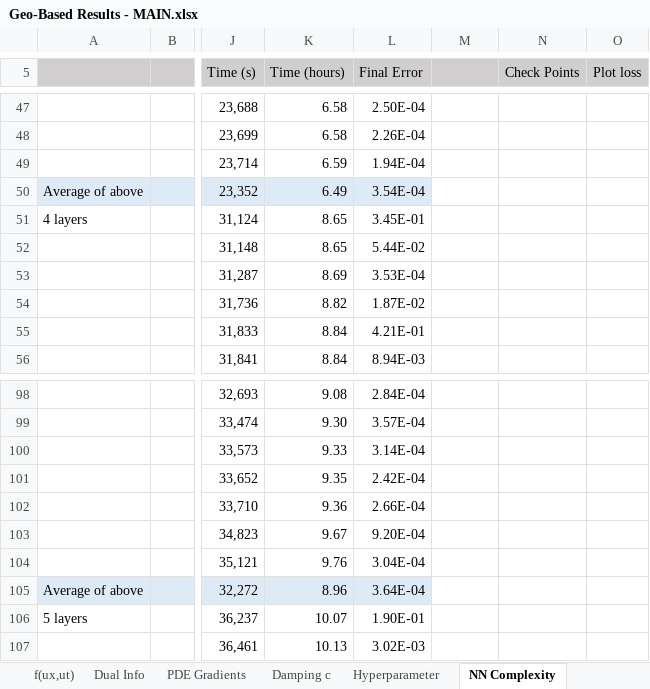
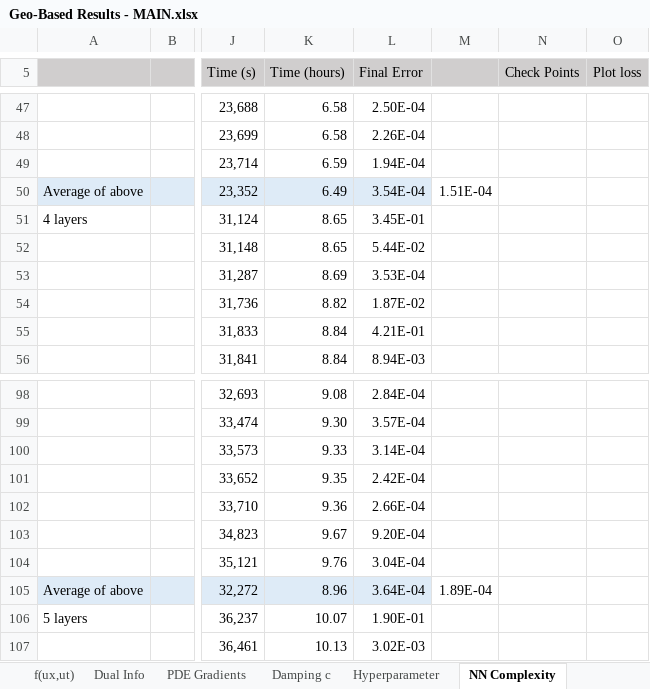
Before and after one commit to JLFlorido/pinn-sampling, an Excel workbook: results/spreadsheets/Geo-Based Results - MAIN.xlsx, sheet NN Complexity, drawn as a sheet; only a part is shown, gaps mark what is left out; values as stored, in another font and other column widths than the file's, no borders; charts and pictures not drawn; the diff names each change by its address in the sheet, - before the commit and + after, or states it on an @@ line.

```diff
--- a/results/spreadsheets/Geo-Based Results - MAIN.xlsx (sheet NN Complexity)
+++ b/results/spreadsheets/Geo-Based Results - MAIN.xlsx (sheet NN Complexity)
-M50: (empty)
+M50: 1.51E-04
-M105: (empty)
+M105: 1.89E-04
```
Also changed, not shown: sheet PDE Gradients, sheet Hyperparameter, sheet Damping c, charts or pictures, results/spreadsheets/Geo-Based Results - Allen Cahn.xlsx.
